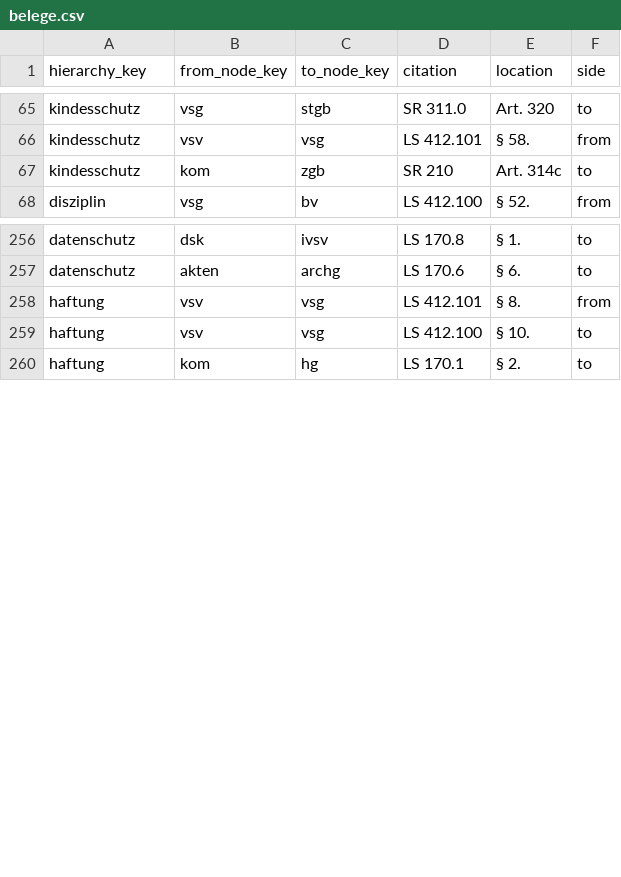
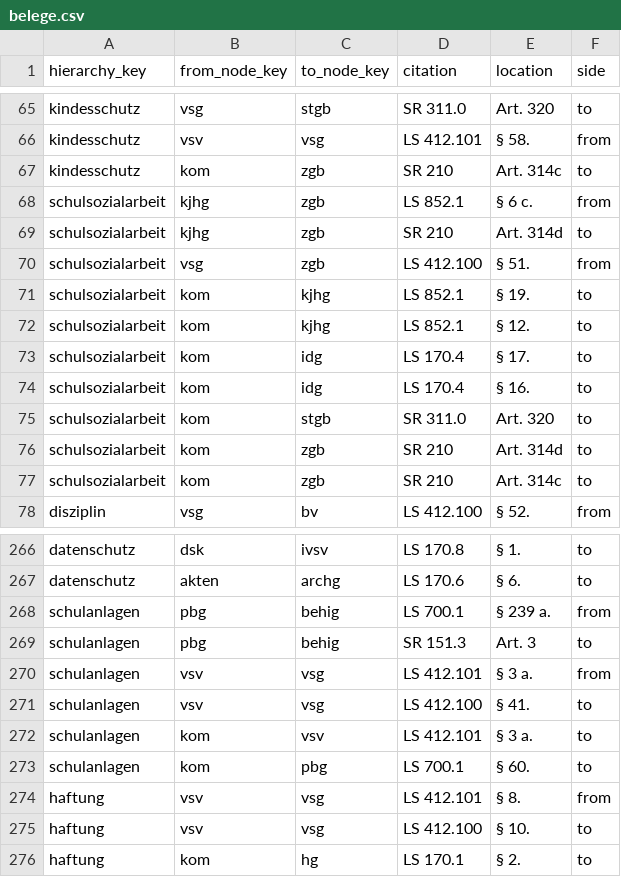
Before and after one commit to MarkusKeller8200/EduKSX-Prototyp, a CSV file: prototypen/rechtssammlung/data/inhalte/csv/belege.csv, drawn as a sheet; only a part is shown, gaps mark what is left out; the diff names each change by its address in the sheet, - before the commit and + after, or states it on an @@ line.

```diff
--- a/prototypen/rechtssammlung/data/inhalte/csv/belege.csv
+++ b/prototypen/rechtssammlung/data/inhalte/csv/belege.csv
+row 68: schulsozialarbeit | kjhg | zgb | LS 852.1 | § 6 c. | from
+row 69: schulsozialarbeit | kjhg | zgb | SR 210 | Art. 314d | to
+row 70: schulsozialarbeit | vsg | zgb | LS 412.100 | § 51. | from
+row 71: schulsozialarbeit | kom | kjhg | LS 852.1 | § 19. | to
+row 72: schulsozialarbeit | kom | kjhg | LS 852.1 | § 12. | to
+row 73: schulsozialarbeit | kom | idg | LS 170.4 | § 17. | to
+row 74: schulsozialarbeit | kom | idg | LS 170.4 | § 16. | to
+row 75: schulsozialarbeit | kom | stgb | SR 311.0 | Art. 320 | to
+row 76: schulsozialarbeit | kom | zgb | SR 210 | Art. 314d | to
+row 77: schulsozialarbeit | kom | zgb | SR 210 | Art. 314c | to
+row 268: schulanlagen | pbg | behig | LS 700.1 | § 239 a. | from
+row 269: schulanlagen | pbg | behig | SR 151.3 | Art. 3 | to
+row 270: schulanlagen | vsv | vsg | LS 412.101 | § 3 a. | from
+row 271: schulanlagen | vsv | vsg | LS 412.100 | § 41. | to
+row 272: schulanlagen | kom | vsv | LS 412.101 | § 3 a. | to
+row 273: schulanlagen | kom | pbg | LS 700.1 | § 60. | to
```
Also changed, not shown: prototypen/rechtssammlung/data/inhalte/csv/hierarchien.csv, prototypen/rechtssammlung/data/inhalte/csv/knoten.csv, 13 other files.
